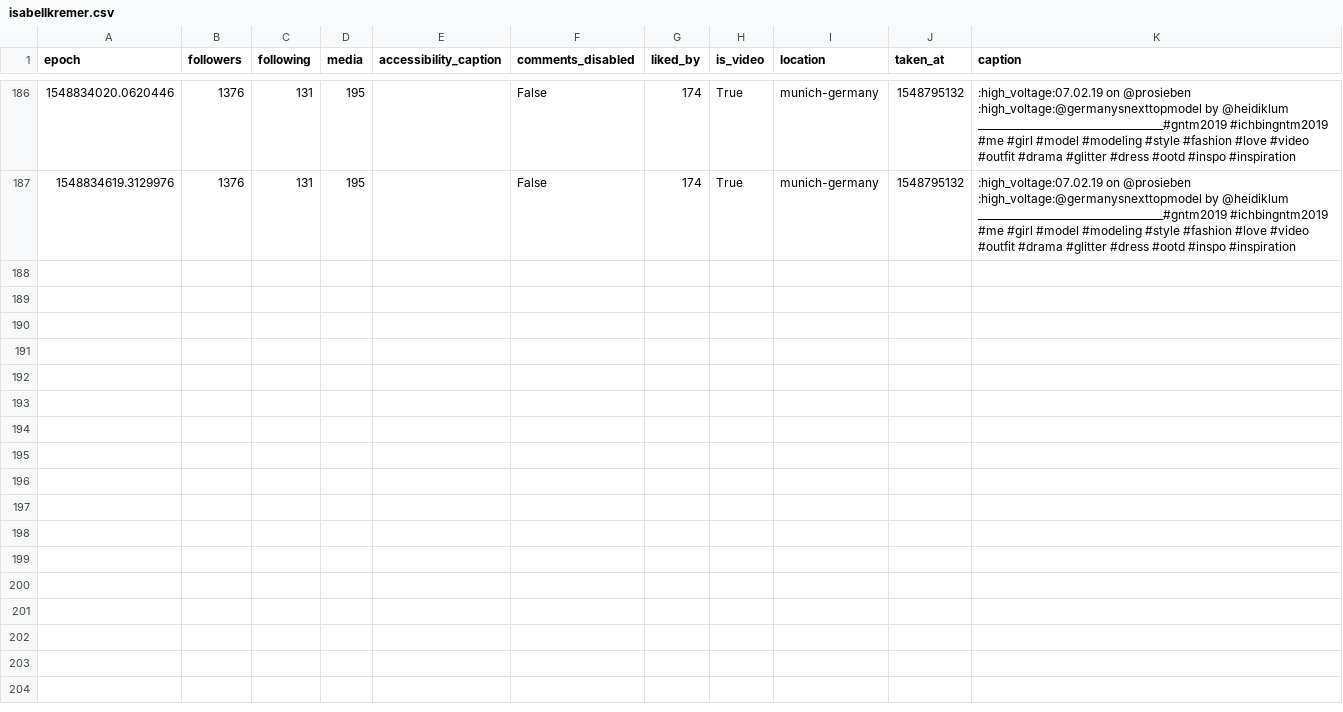
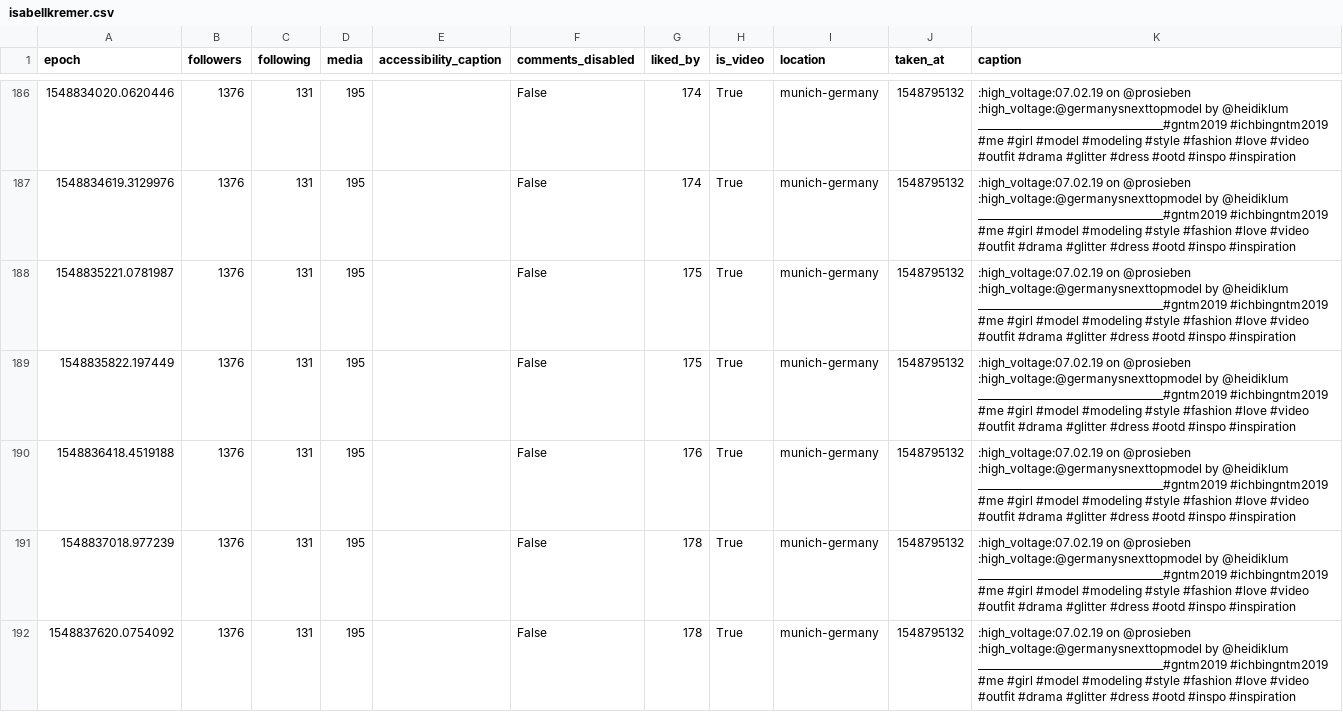
Before and after one commit to 030jmk/gntm2019, a CSV file: isabellkremer.csv, drawn as a sheet; only a part is shown, gaps mark what is left out; the diff covers the shown part only; the diff names each change by its address in the sheet, - before the commit and + after, or states it on an @@ line.

```diff
--- a/isabellkremer.csv
+++ b/isabellkremer.csv
+row 188: 1548835221.0781987 | 1376 | 131 | 195 |  | False | 175 | True | munich-germany | 1548795132 | :high_voltage:07.02.19 on @prosieben :high_voltage:@germanysnexttopmodel by @heidiklum _____________________________________#gntm2019 #ichbingntm2019 #me #girl #model #modeling #style #fashion #love #video #outfit #drama #glitter #dress #ootd #inspo #inspiration
+row 189: 1548835822.197449 | 1376 | 131 | 195 |  | False | 175 | True | munich-germany | 1548795132 | :high_voltage:07.02.19 on @prosieben :high_voltage:@germanysnexttopmodel by @heidiklum _____________________________________#gntm2019 #ichbingntm2019 #me #girl #model #modeling #style #fashion #love #video #outfit #drama #glitter #dress #ootd #inspo #inspiration
+row 190: 1548836418.4519188 | 1376 | 131 | 195 |  | False | 176 | True | munich-germany | 1548795132 | :high_voltage:07.02.19 on @prosieben :high_voltage:@germanysnexttopmodel by @heidiklum _____________________________________#gntm2019 #ichbingntm2019 #me #girl #model #modeling #style #fashion #love #video #outfit #drama #glitter #dress #ootd #inspo #inspiration
+row 191: 1548837018.977239 | 1376 | 131 | 195 |  | False | 178 | True | munich-germany | 1548795132 | :high_voltage:07.02.19 on @prosieben :high_voltage:@germanysnexttopmodel by @heidiklum _____________________________________#gntm2019 #ichbingntm2019 #me #girl #model #modeling #style #fashion #love #video #outfit #drama #glitter #dress #ootd #inspo #inspiration
+row 192: 1548837620.0754092 | 1376 | 131 | 195 |  | False | 178 | True | munich-germany | 1548795132 | :high_voltage:07.02.19 on @prosieben :high_voltage:@germanysnexttopmodel by @heidiklum _____________________________________#gntm2019 #ichbingntm2019 #me #girl #model #modeling #style #fashion #love #video #outfit #drama #glitter #dress #ootd #inspo #inspiration
```
Also changed, not shown: 12 added rows elsewhere in this file, caro_kr_.csv, dgdebora.csv, 24 other files.
